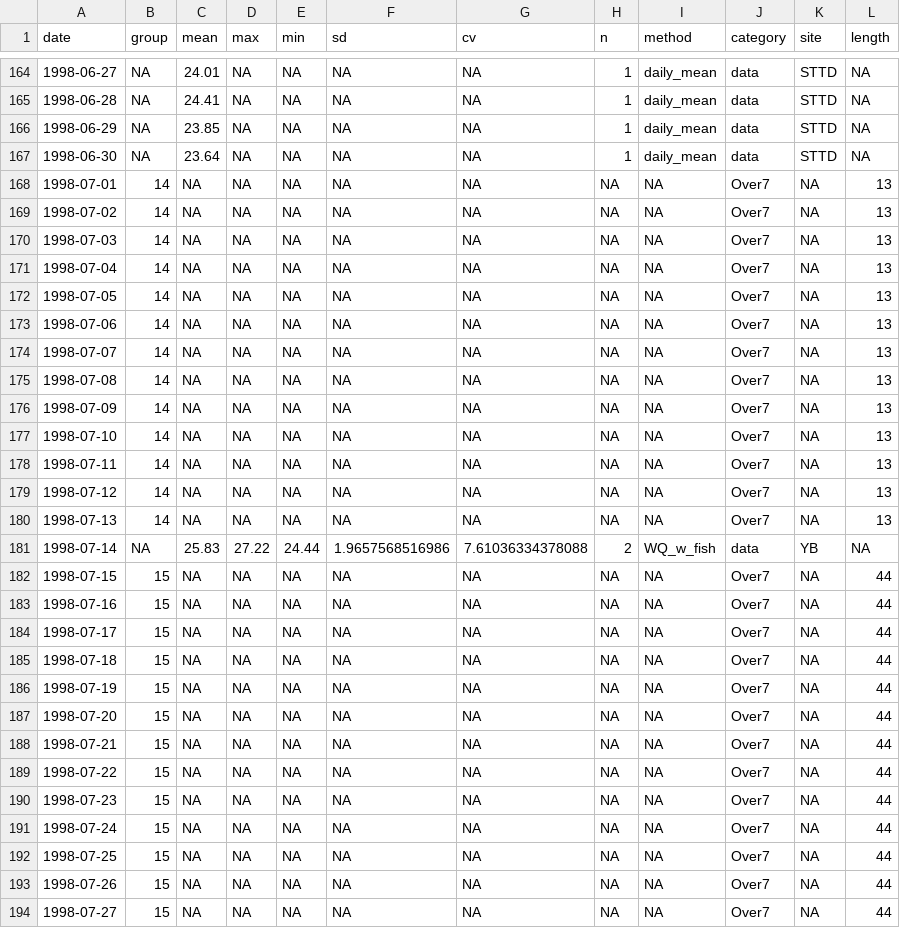
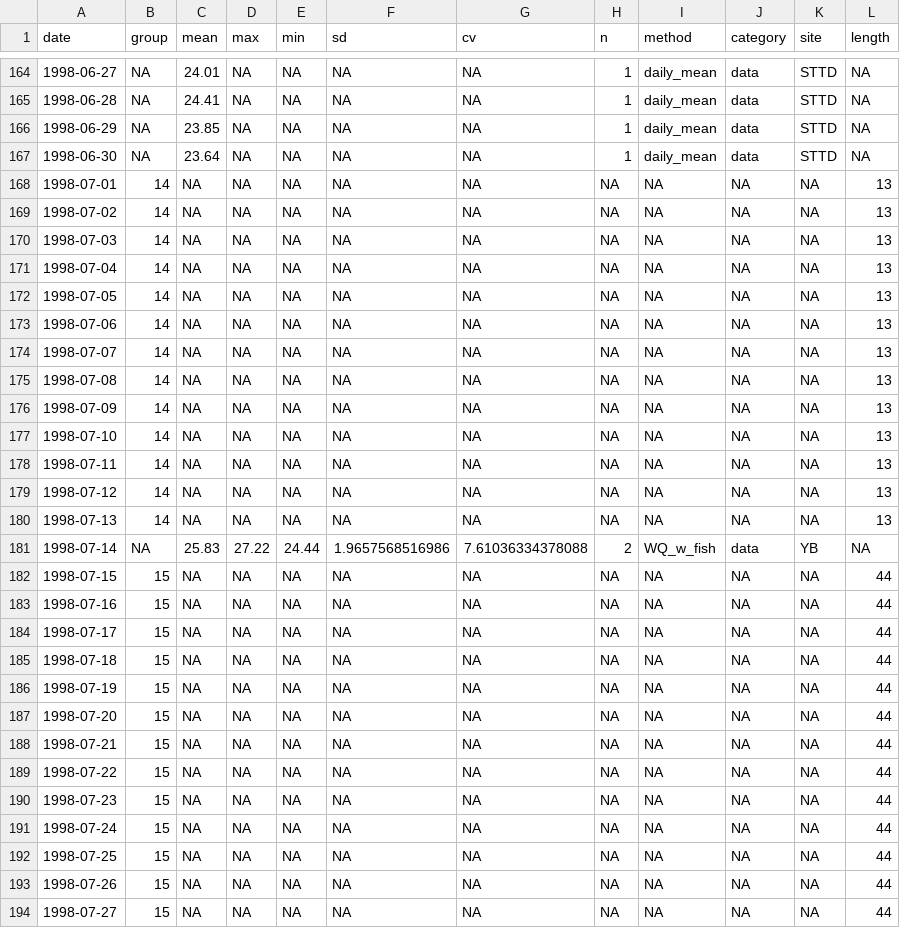
Before and after one commit to Delta-Stewardship-Council/ybfmp_temperature, a CSV file: data_clean/clean_yb.csv, drawn as a sheet; only a part is shown, gaps mark what is left out; the diff covers the shown part only.

Commit message:
fix method previous to 1999-02-17

```diff
--- a/data_clean/clean_yb.csv
+++ b/data_clean/clean_yb.csv
@@ -167,28 +167,28 @@
 1998-06-30,NA,23.64,NA,NA,NA,NA,1,"daily_mean","data","STTD",NA
-1998-07-01,14,NA,NA,NA,NA,NA,NA,NA,"Over7",NA,13
-1998-07-02,14,NA,NA,NA,NA,NA,NA,NA,"Over7",NA,13
-1998-07-03,14,NA,NA,NA,NA,NA,NA,NA,"Over7",NA,13
-1998-07-04,14,NA,NA,NA,NA,NA,NA,NA,"Over7",NA,13
-1998-07-05,14,NA,NA,NA,NA,NA,NA,NA,"Over7",NA,13
-1998-07-06,14,NA,NA,NA,NA,NA,NA,NA,"Over7",NA,13
-1998-07-07,14,NA,NA,NA,NA,NA,NA,NA,"Over7",NA,13
-1998-07-08,14,NA,NA,NA,NA,NA,NA,NA,"Over7",NA,13
-1998-07-09,14,NA,NA,NA,NA,NA,NA,NA,"Over7",NA,13
-1998-07-10,14,NA,NA,NA,NA,NA,NA,NA,"Over7",NA,13
-1998-07-11,14,NA,NA,NA,NA,NA,NA,NA,"Over7",NA,13
-1998-07-12,14,NA,NA,NA,NA,NA,NA,NA,"Over7",NA,13
-1998-07-13,14,NA,NA,NA,NA,NA,NA,NA,"Over7",NA,13
+1998-07-01,14,NA,NA,NA,NA,NA,NA,NA,NA,NA,13
+1998-07-02,14,NA,NA,NA,NA,NA,NA,NA,NA,NA,13
+1998-07-03,14,NA,NA,NA,NA,NA,NA,NA,NA,NA,13
+1998-07-04,14,NA,NA,NA,NA,NA,NA,NA,NA,NA,13
+1998-07-05,14,NA,NA,NA,NA,NA,NA,NA,NA,NA,13
+1998-07-06,14,NA,NA,NA,NA,NA,NA,NA,NA,NA,13
+1998-07-07,14,NA,NA,NA,NA,NA,NA,NA,NA,NA,13
+1998-07-08,14,NA,NA,NA,NA,NA,NA,NA,NA,NA,13
+1998-07-09,14,NA,NA,NA,NA,NA,NA,NA,NA,NA,13
+1998-07-10,14,NA,NA,NA,NA,NA,NA,NA,NA,NA,13
+1998-07-11,14,NA,NA,NA,NA,NA,NA,NA,NA,NA,13
+1998-07-12,14,NA,NA,NA,NA,NA,NA,NA,NA,NA,13
+1998-07-13,14,NA,NA,NA,NA,NA,NA,NA,NA,NA,13
 1998-07-14,NA,25.83,27.22,24.44,1.9657568516986,7.61036334378088,2,"WQ_w_fish","data","YB",NA
-1998-07-15,15,NA,NA,NA,NA,NA,NA,NA,"Over7",NA,44
-1998-07-16,15,NA,NA,NA,NA,NA,NA,NA,"Over7",NA,44
-1998-07-17,15,NA,NA,NA,NA,NA,NA,NA,"Over7",NA,44
-1998-07-18,15,NA,NA,NA,NA,NA,NA,NA,"Over7",NA,44
-1998-07-19,15,NA,NA,NA,NA,NA,NA,NA,"Over7",NA,44
-1998-07-20,15,NA,NA,NA,NA,NA,NA,NA,"Over7",NA,44
-1998-07-21,15,NA,NA,NA,NA,NA,NA,NA,"Over7",NA,44
-1998-07-22,15,NA,NA,NA,NA,NA,NA,NA,"Over7",NA,44
-1998-07-23,15,NA,NA,NA,NA,NA,NA,NA,"Over7",NA,44
-1998-07-24,15,NA,NA,NA,NA,NA,NA,NA,"Over7",NA,44
-1998-07-25,15,NA,NA,NA,NA,NA,NA,NA,"Over7",NA,44
-1998-07-26,15,NA,NA,NA,NA,NA,NA,NA,"Over7",NA,44
-1998-07-27,15,NA,NA,NA,NA,NA,NA,NA,"Over7",NA,44
+1998-07-15,15,NA,NA,NA,NA,NA,NA,NA,NA,NA,44
+1998-07-16,15,NA,NA,NA,NA,NA,NA,NA,NA,NA,44
+1998-07-17,15,NA,NA,NA,NA,NA,NA,NA,NA,NA,44
+1998-07-18,15,NA,NA,NA,NA,NA,NA,NA,NA,NA,44
+1998-07-19,15,NA,NA,NA,NA,NA,NA,NA,NA,NA,44
+1998-07-20,15,NA,NA,NA,NA,NA,NA,NA,NA,NA,44
+1998-07-21,15,NA,NA,NA,NA,NA,NA,NA,NA,NA,44
+1998-07-22,15,NA,NA,NA,NA,NA,NA,NA,NA,NA,44
+1998-07-23,15,NA,NA,NA,NA,NA,NA,NA,NA,NA,44
+1998-07-24,15,NA,NA,NA,NA,NA,NA,NA,NA,NA,44
+1998-07-25,15,NA,NA,NA,NA,NA,NA,NA,NA,NA,44
+1998-07-26,15,NA,NA,NA,NA,NA,NA,NA,NA,NA,44
+1998-07-27,15,NA,NA,NA,NA,NA,NA,NA,NA,NA,44
```
Also changed, not shown: 162 edited cells elsewhere in this file, 1 other file.
